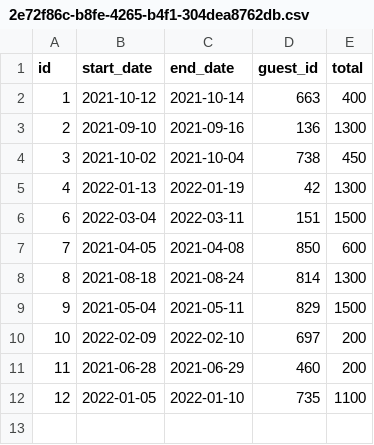
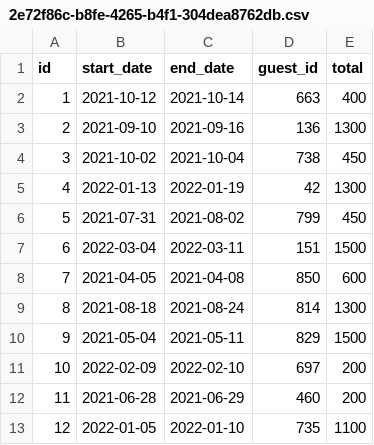
Before and after one commit to yermasog/Dont-Wreck-My-House, a CSV file: data/reservations_data_test/2e72f86c-b8fe-4265-b4f1-304dea8762db.csv, drawn as a sheet.

```diff
--- a/data/reservations_data_test/2e72f86c-b8fe-4265-b4f1-304dea8762db.csv
+++ b/data/reservations_data_test/2e72f86c-b8fe-4265-b4f1-304dea8762db.csv
@@ -5,2 +5,3 @@ id,start_date,end_date,guest_id,total
 4,2022-01-13,2022-01-19,42,1300
+5,2021-07-31,2021-08-02,799,450
 6,2022-03-04,2022-03-11,151,1500
```
Also changed, not shown: 18 other files.
